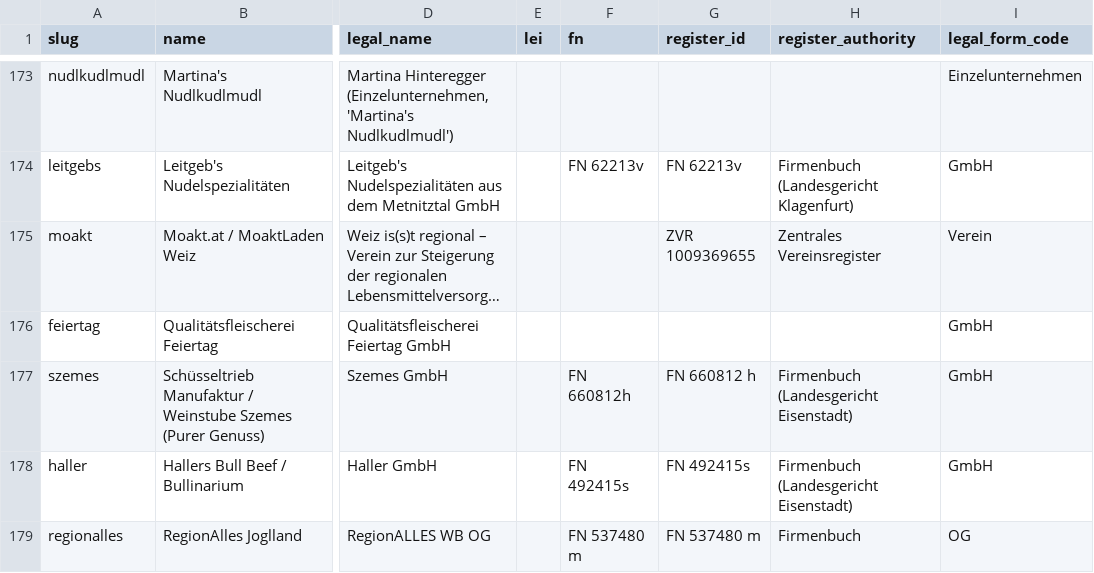
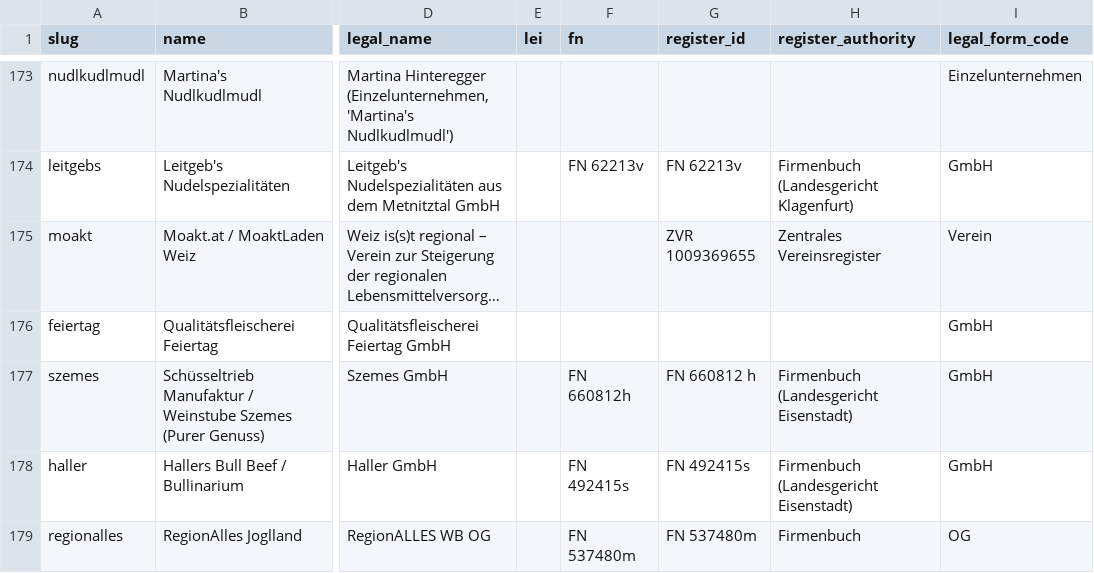
Before and after one commit to servas-ai/fertiggerichte-daten, a CSV file: data/companies.csv, drawn as a sheet; only a part is shown, gaps mark what is left out; long unchanged cells end in …; the diff names each change by its address in the sheet, - before the commit and + after, or states it on an @@ line.

```diff
--- a/data/companies.csv
+++ b/data/companies.csv
-F179 (fn): FN 537480 m
+F179 (fn): FN 537480m
-G179 (register_id): FN 537480 m
+G179 (register_id): FN 537480m
```
Also changed, not shown: 2 other files.
